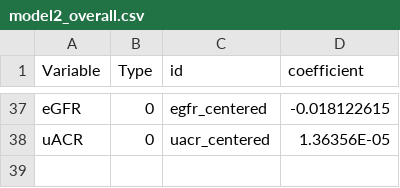
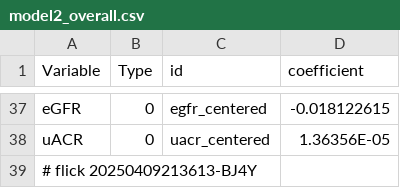
Before and after one commit to abikesa/provocateur, a CSV file: kitabo/ensi/ukubona/donorcase/test3/assets/csv/model2_overall.csv, drawn as a sheet; only a part is shown, gaps mark what is left out.

Commit message:
kitabo/ensi/ukubona/donorcase/test3/assets/csv/model2_overall.csv

```diff
--- a/kitabo/ensi/ukubona/donorcase/test3/assets/csv/model2_overall.csv
+++ b/kitabo/ensi/ukubona/donorcase/test3/assets/csv/model2_overall.csv
@@ -38 +38,2 @@ eGFR,0,egfr_centered,-0.018122615
 uACR,0,uacr_centered,1.36356E-05
+# flick 20250409213613-BJ4Y
```
